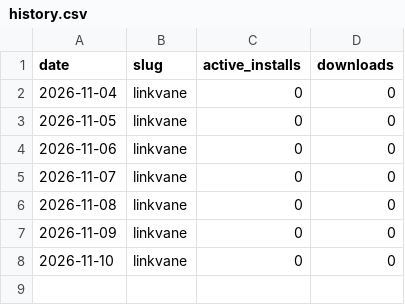
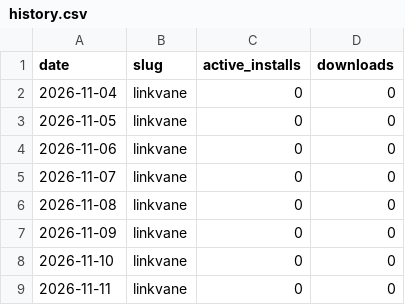
Before and after one commit to perezamadorluisenrique-gif/morning-reports, a CSV file: wordpress/history.csv, drawn as a sheet; the diff names each change by its address in the sheet, - before the commit and + after, or states it on an @@ line.

```diff
--- a/wordpress/history.csv
+++ b/wordpress/history.csv
+row 9: 2026-11-11 | linkvane | 0 | 0
```
Also changed, not shown: 1 other file.
